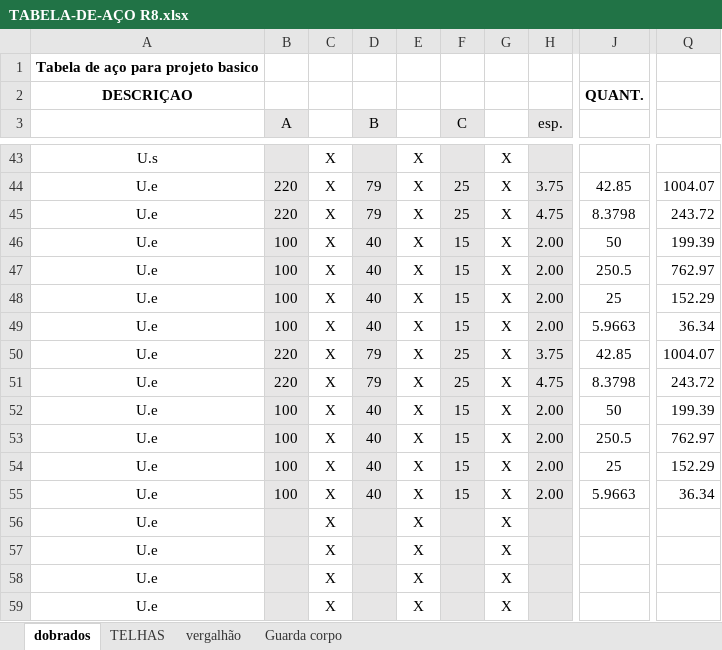
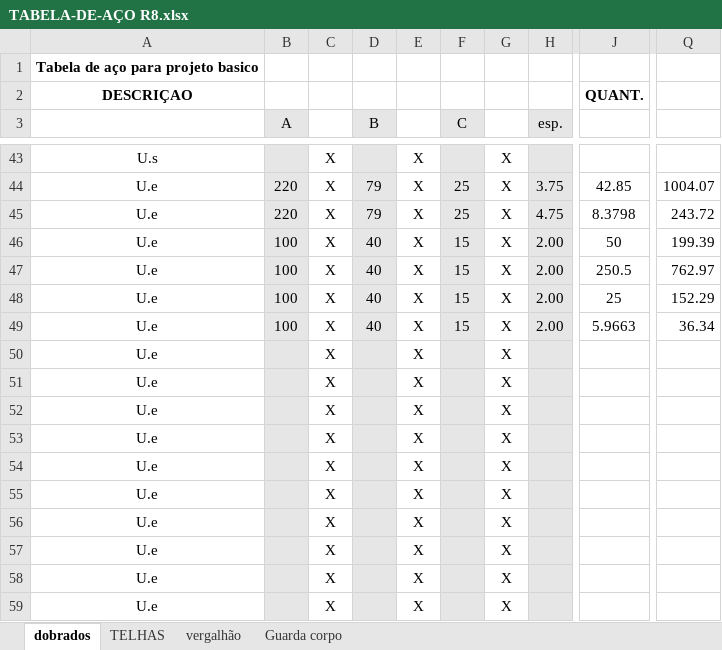
Before and after one commit to zuckalez0-oss/Analisador_Lista_Material, an Excel workbook: TABELA-DE-AÇO R8.xlsx, sheet dobrados, drawn as a sheet; only a part is shown, gaps mark what is left out; values as stored, in another font and other column widths than the file's, no borders; the diff covers the shown part only; the diff names each change by its address in the sheet, - before the commit and + after, or states it on an @@ line.

```diff
--- a/TABELA-DE-AÇO R8.xlsx (sheet dobrados)
+++ b/TABELA-DE-AÇO R8.xlsx (sheet dobrados)
-B50:B51 (A): 220
+B50:B51 (A): (empty)
-D50:D51 (B): 79
+D50:D51 (B): (empty)
-F50:F51 (C): 25
+F50:F51 (C): (empty)
-H50 (esp.): 3.75
+H50 (esp.): (empty)
-J50: 42.85
+J50: (empty)
-Q50: 1004.07
+Q50: (empty)
-H51 (esp.): 4.75
+H51 (esp.): (empty)
-J51: 8.3798
+J51: (empty)
-Q51: 243.72
+Q51: (empty)
-B52:B55 (A): 100
+B52:B55 (A): (empty)
-D52:D55 (B): 40
+D52:D55 (B): (empty)
-F52:F55 (C): 15
+F52:F55 (C): (empty)
-H52:H55 (esp.): 2.00
+H52:H55 (esp.): (empty)
-J52: 50
+J52: (empty)
-Q52: 199.39
+Q52: (empty)
-J53: 250.5
+J53: (empty)
-Q53: 762.97
+Q53: (empty)
-J54: 25
+J54: (empty)
-Q54: 152.29
+Q54: (empty)
-J55: 5.9663
+J55: (empty)
-Q55: 36.34
+Q55: (empty)
```
Also changed, not shown: 72 edited cells elsewhere in this sheet, 3 other files.
